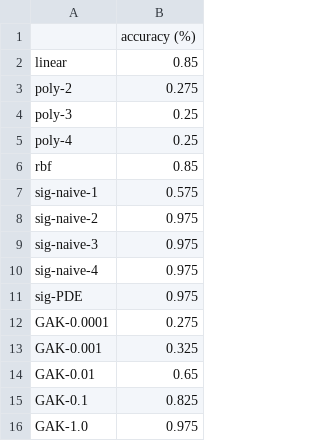
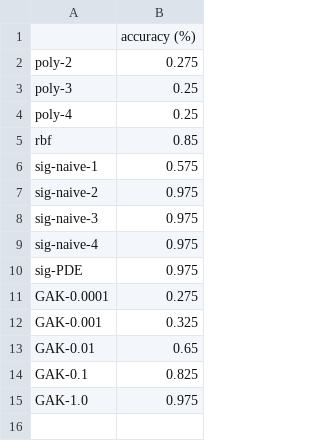
Before and after one commit to crispitagorico/sigkernel, a CSV file: results/svm-BasicMotions-0.1.csv, drawn as a sheet; the diff names each change by its address in the sheet, - before the commit and + after, or states it on an @@ line.

```diff
--- a/results/svm-BasicMotions-0.1.csv
+++ b/results/svm-BasicMotions-0.1.csv
-row 2: linear | 0.85
```
Also changed, not shown: results/svm-ArticularyWordRecognition-0.5.csv, 6 other files.
